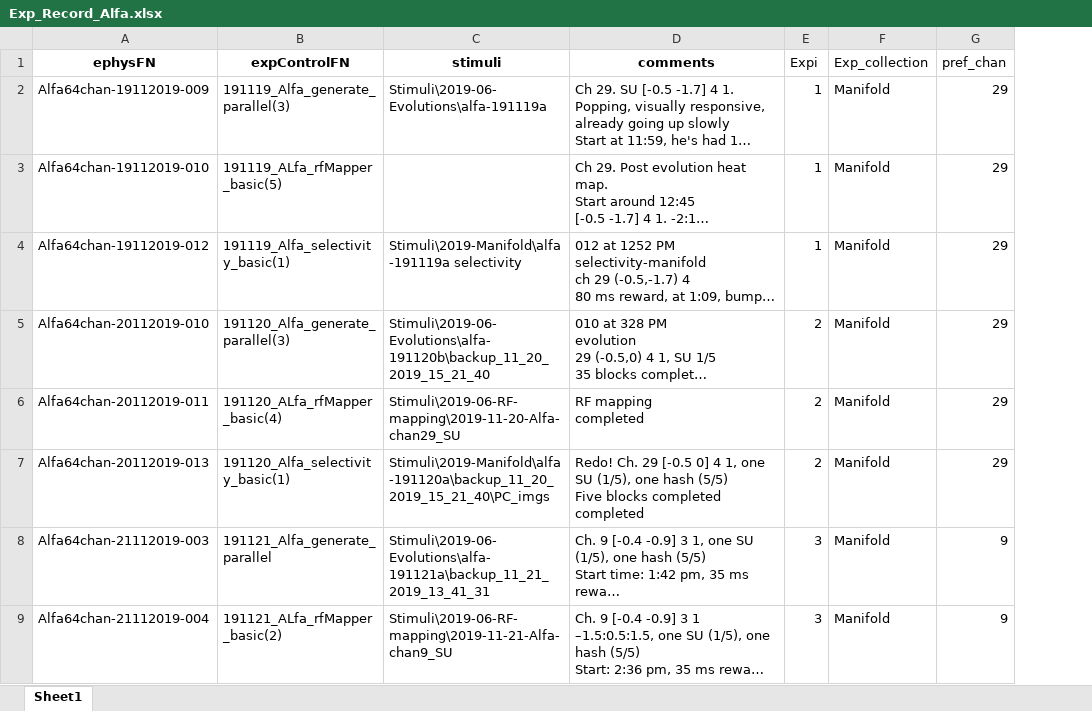
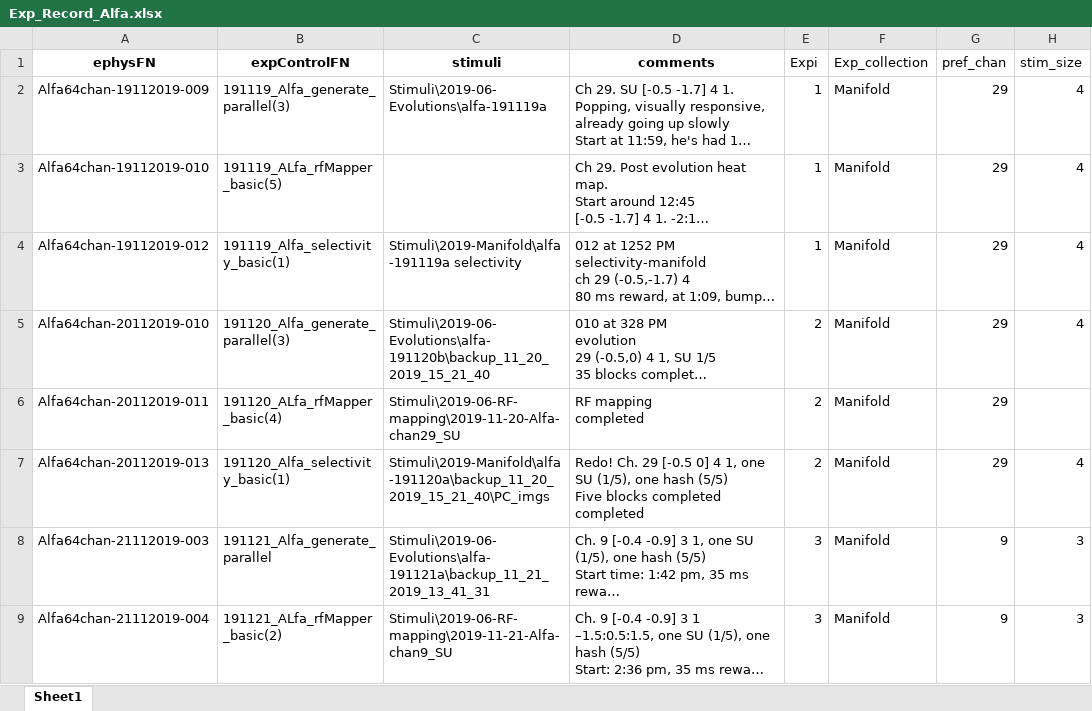
Before and after one commit to Animadversio/Monkey_Visual_Experiment_Data_Processing, an Excel workbook: Exp_Record_Alfa.xlsx, sheet Sheet1, drawn as a sheet; only a part is shown; long unchanged cells end in …; values as stored, in another font and other column widths than the file's, no borders; the diff names each change by its address in the sheet, - before the commit and + after, or states it on an @@ line.

Commit message:
add record

```diff
--- a/Exp_Record_Alfa.xlsx (sheet Sheet1)
+++ b/Exp_Record_Alfa.xlsx (sheet Sheet1)
+column H (stim_size), rows 2-9: 4 | 4 | 4 | 4 |  | 4 | 3 | 3
```
Also changed, not shown: 1 other file.
